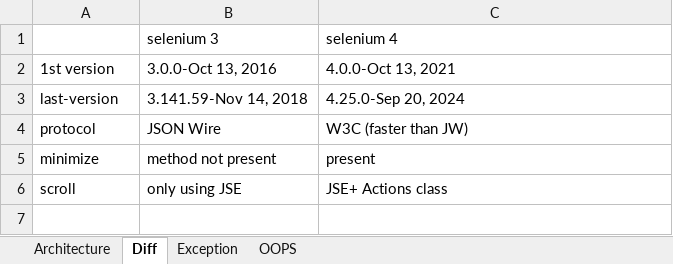
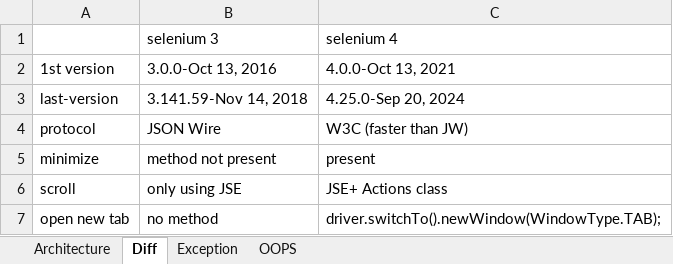
Before and after one commit to AksharaBhanu/B115, an Excel workbook: Selenium.xlsx, sheet Diff, drawn as a sheet; values as stored, in another font and other column widths than the file's, no borders; the diff names each change by its address in the sheet, - before the commit and + after, or states it on an @@ line.

```diff
--- a/Selenium.xlsx (sheet Diff)
+++ b/Selenium.xlsx (sheet Diff)
+row 7: open new tab | no method | driver.switchTo().newWindow(WindowType.TAB);
```
Also changed, not shown: 22 other files.
